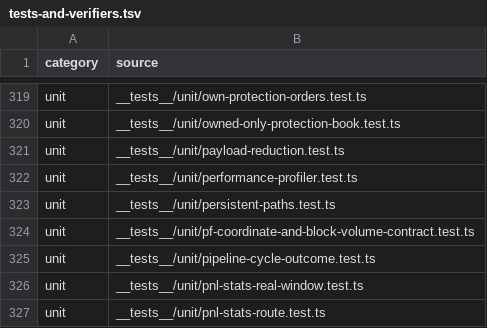
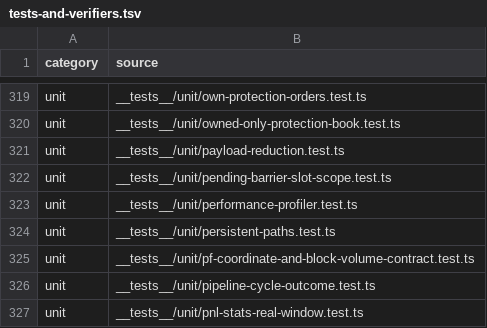
Before and after one commit to mxssnx-creator/CTS-K-N, a TSV file: docs/recreation/manifests/tests-and-verifiers.tsv, drawn as a sheet; only a part is shown, gaps mark what is left out; the shorter side is filled out with more unchanged rows; the diff names each change by its address in the sheet, - before the commit and + after, or states it on an @@ line.

```diff
--- a/docs/recreation/manifests/tests-and-verifiers.tsv
+++ b/docs/recreation/manifests/tests-and-verifiers.tsv
+row 322: unit | __tests__/unit/pending-barrier-slot-scope.test.ts
```
Also changed, not shown: docs/recreation/manifests/project-files.tsv, 5 other files.
